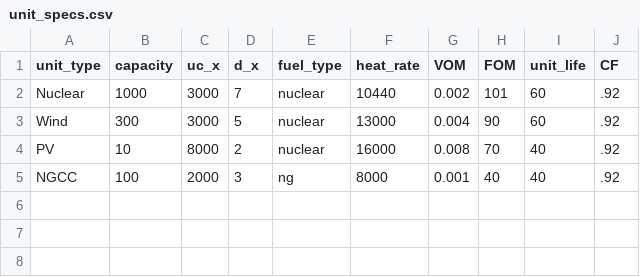
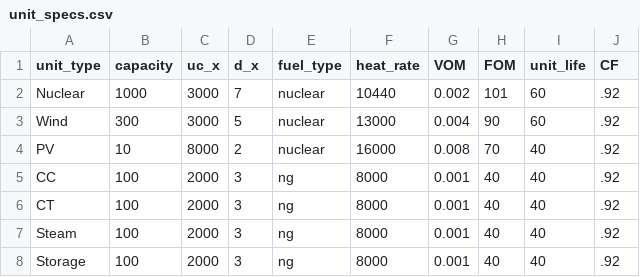
Before and after one commit to abce-dev/abce, a CSV file: inputs/unit_specs.csv, drawn as a sheet.

Commit message:
adding (spurious) lines for NGCT, coal, and storage to unit_specs.csv

```diff
--- a/inputs/unit_specs.csv
+++ b/inputs/unit_specs.csv
@@ -4,2 +4,5 @@ Wind,300,3000,5,nuclear,13000,0.004,90,60,.92
 PV,10,8000,2,nuclear,16000,0.008,70,40,.92
-NGCC,100,2000,3,ng,8000,0.001,40,40,.92
+CC,100,2000,3,ng,8000,0.001,40,40,.92
+CT,100,2000,3,ng,8000,0.001,40,40,.92
+Steam,100,2000,3,ng,8000,0.001,40,40,.92
+Storage,100,2000,3,ng,8000,0.001,40,40,.92
```
